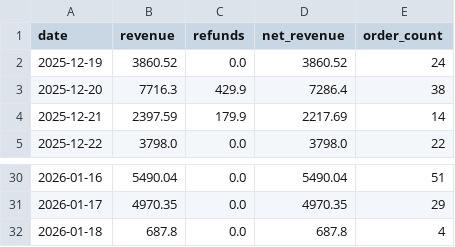
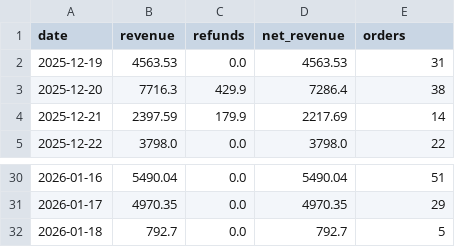
Before and after one commit to RTRAMMA/ShopifyTestDashboard, a CSV file: daily_summary.csv, drawn as a sheet; only a part is shown, gaps mark what is left out.

```diff
--- a/daily_summary.csv
+++ b/daily_summary.csv
@@ -1,3 +1,3 @@
-date,revenue,refunds,net_revenue,order_count
-2025-12-19,3860.52,0.0,3860.52,24
+date,revenue,refunds,net_revenue,orders
+2025-12-19,4563.53,0.0,4563.53,31
 2025-12-20,7716.3,429.9,7286.4,38
@@ -31,2 +31,2 @@ date,revenue,refunds,net_revenue,order_count
 2026-01-17,4970.35,0.0,4970.35,29
-2026-01-18,687.8,0.0,687.8,4
+2026-01-18,792.7,0.0,792.7,5
```
